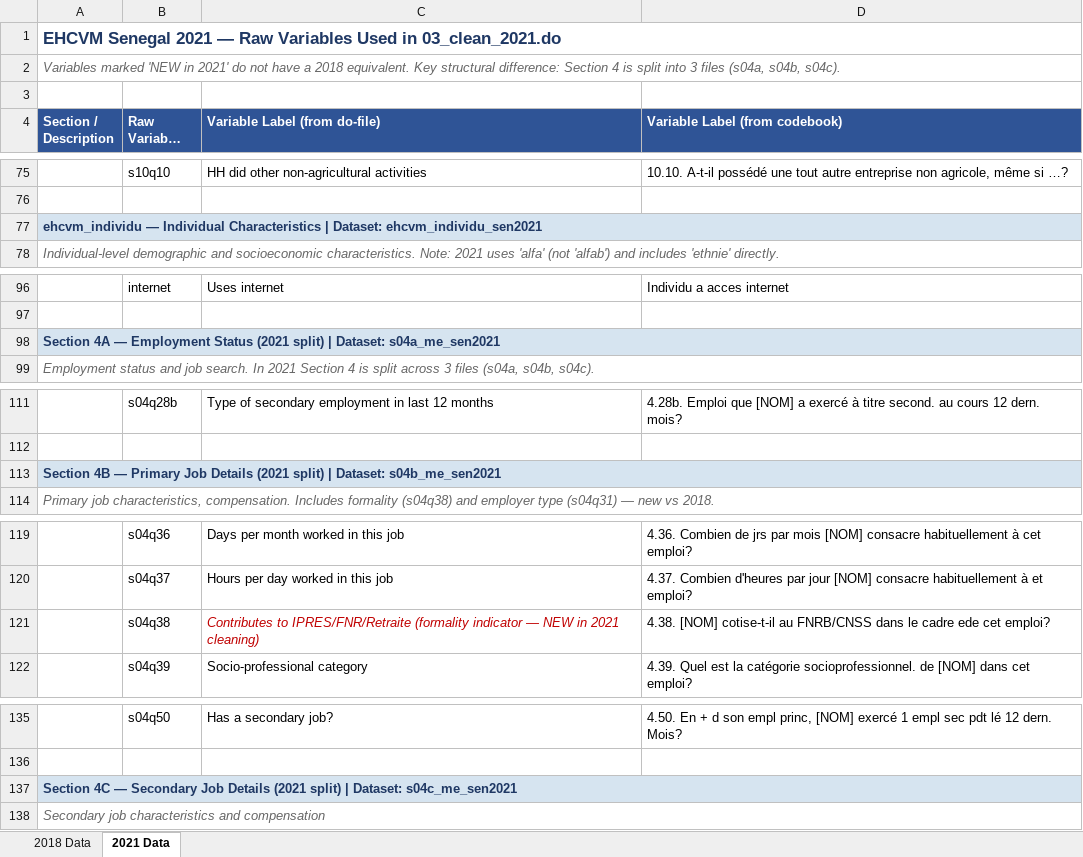
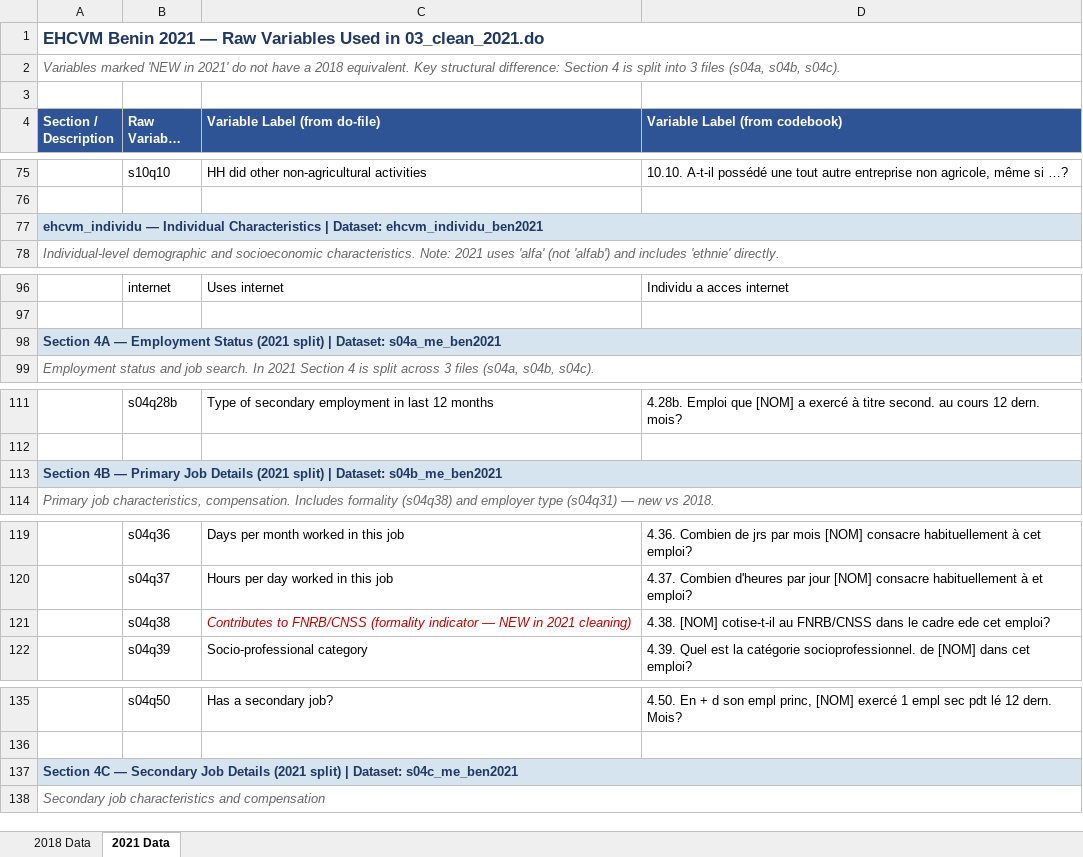
Before and after one commit to zmajoka/BeninHHEs, an Excel workbook: Output/Variable List.xlsx, sheet 2021 Data, drawn as a sheet; only a part is shown, gaps mark what is left out; long unchanged cells end in …; values as stored, in another font and other column widths than the file's, no borders; the diff covers the shown part only; the diff names each change by its address in the sheet, - before the commit and + after, or states it on an @@ line.

```diff
--- a/Output/Variable List.xlsx (sheet 2021 Data)
+++ b/Output/Variable List.xlsx (sheet 2021 Data)
-A1 (Section / Description): EHCVM Senegal 2021 —…
+A1 (Section / Description): EHCVM Benin 2021 —…
-A77 (Section / Description): …| Dataset: ehcvm_individu_sen2021
+A77 (Section / Description): …| Dataset: ehcvm_individu_ben2021
-A98 (Section / Description): …| Dataset: s04a_me_sen2021
+A98 (Section / Description): …| Dataset: s04a_me_ben2021
-A113 (Section / Description): …| Dataset: s04b_me_sen2021
+A113 (Section / Description): …| Dataset: s04b_me_ben2021
-C121 (Variable Label (from do-file)): Contributes to IPRES/FNR/Retraite (formality indicator…
+C121 (Variable Label (from do-file)): Contributes to FNRB/CNSS (formality indicator…
-A137 (Section / Description): …| Dataset: s04c_me_sen2021
+A137 (Section / Description): …| Dataset: s04c_me_ben2021
```
Also changed, not shown: 1 added row, 2 removed rows, 7 moved rows and 10 edited cells elsewhere in this sheet.
